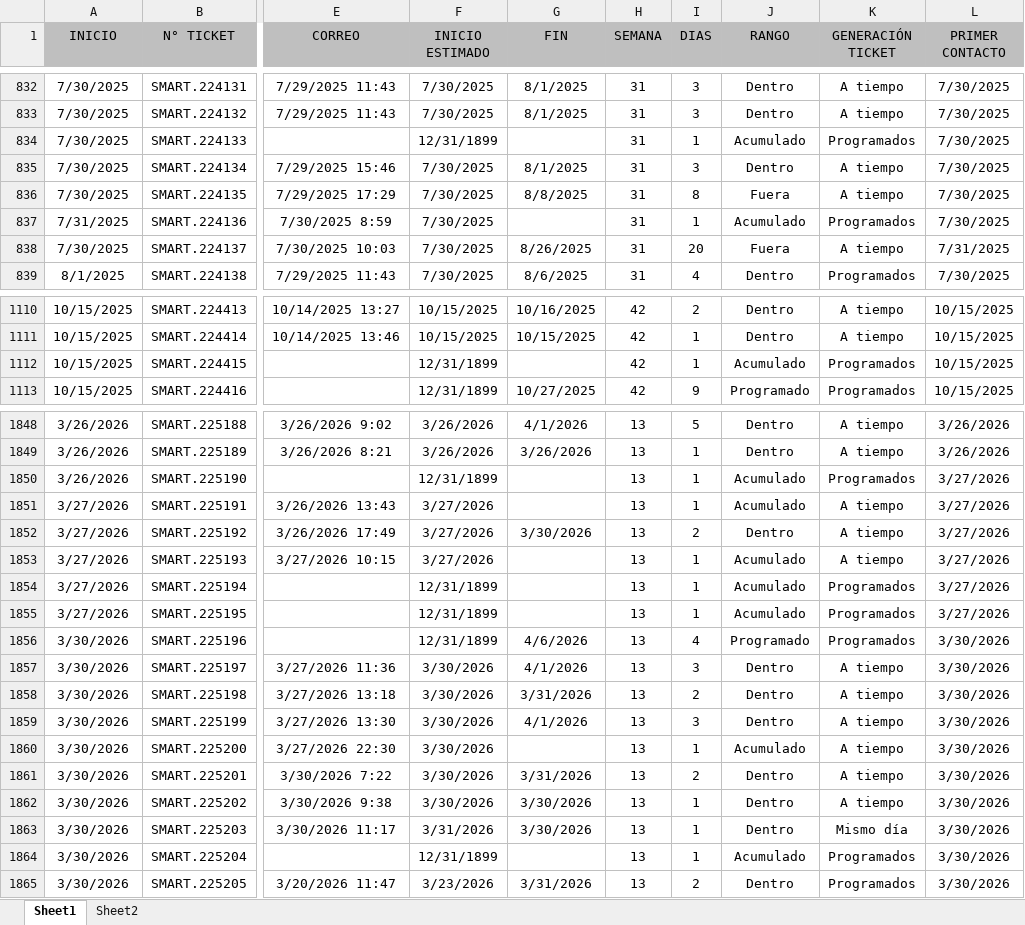
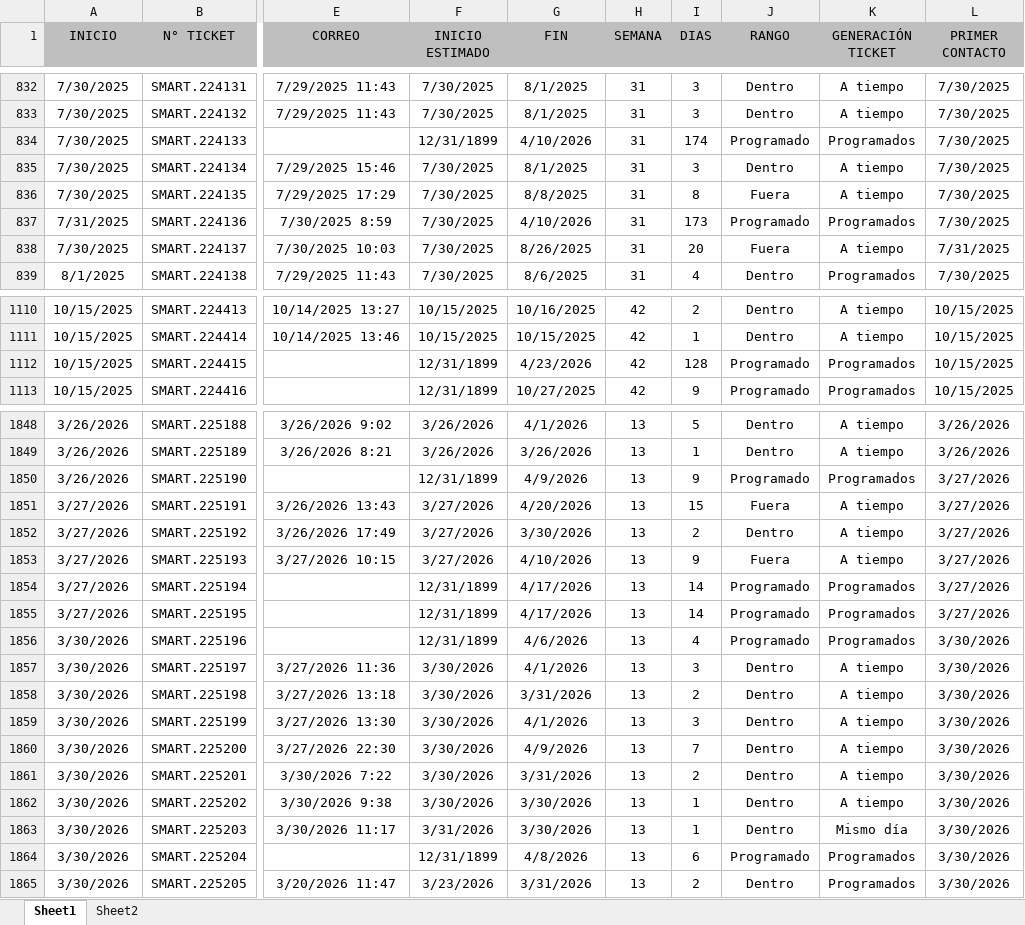
Before and after one commit to Dannap7337/Reporte-mensual, an Excel workbook: Tickets año.xlsx, sheet Sheet1, drawn as a sheet; only a part is shown, gaps mark what is left out; values as stored, in another font and other column widths than the file's, no borders; conditional formats and table styles not drawn; the diff covers the shown part only; the diff names each change by its address in the sheet, - before the commit and + after, or states it on an @@ line.

```diff
--- a/Tickets año.xlsx (sheet Sheet1)
+++ b/Tickets año.xlsx (sheet Sheet1)
-G834 (FIN): (empty)
+G834 (FIN): 4/10/2026
-I834 (DIAS): 1
+I834 (DIAS): 174
-J834 (RANGO): Acumulado
+J834 (RANGO): Programado
-G837 (FIN): (empty)
+G837 (FIN): 4/10/2026
-I837 (DIAS): 1
+I837 (DIAS): 173
-J837 (RANGO): Acumulado
+J837 (RANGO): Programado
-G1112 (FIN): (empty)
+G1112 (FIN): 4/23/2026
-I1112 (DIAS): 1
+I1112 (DIAS): 128
-J1112 (RANGO): Acumulado
+J1112 (RANGO): Programado
-G1850 (FIN): (empty)
+G1850 (FIN): 4/9/2026
-I1850 (DIAS): 1
+I1850 (DIAS): 9
-J1850 (RANGO): Acumulado
+J1850 (RANGO): Programado
-G1851 (FIN): (empty)
+G1851 (FIN): 4/20/2026
-I1851 (DIAS): 1
+I1851 (DIAS): 15
-J1851 (RANGO): Acumulado
+J1851 (RANGO): Fuera
-G1853 (FIN): (empty)
+G1853 (FIN): 4/10/2026
-I1853 (DIAS): 1
+I1853 (DIAS): 9
-J1853 (RANGO): Acumulado
+J1853 (RANGO): Fuera
-G1854:G1855 (FIN): (empty)
+G1854:G1855 (FIN): 4/17/2026
-I1854:I1855 (DIAS): 1
+I1854:I1855 (DIAS): 14
-J1854:J1855 (RANGO): Acumulado
+J1854:J1855 (RANGO): Programado
-G1860 (FIN): (empty)
+G1860 (FIN): 4/9/2026
-I1860 (DIAS): 1
+I1860 (DIAS): 7
-J1860 (RANGO): Acumulado
+J1860 (RANGO): Dentro
-G1864 (FIN): (empty)
+G1864 (FIN): 4/8/2026
-I1864 (DIAS): 1
+I1864 (DIAS): 6
-J1864 (RANGO): Acumulado
+J1864 (RANGO): Programado
```
Also changed, not shown: 105 added rows and 83 edited cells elsewhere in this sheet.
